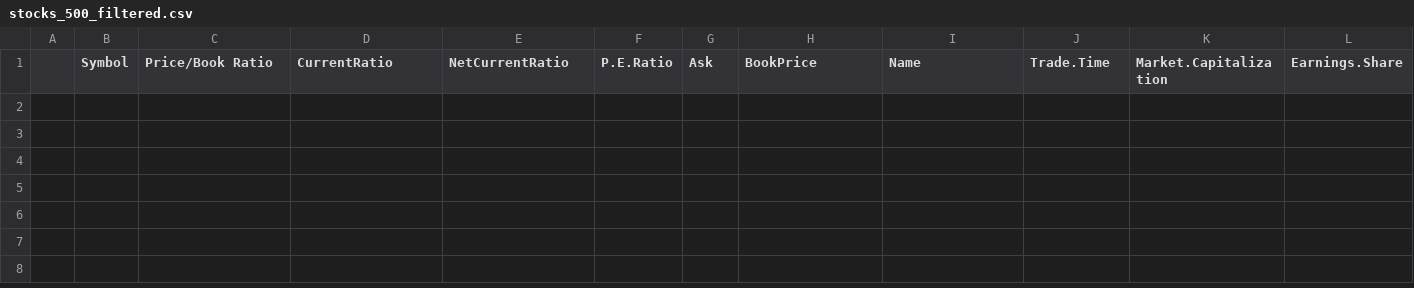
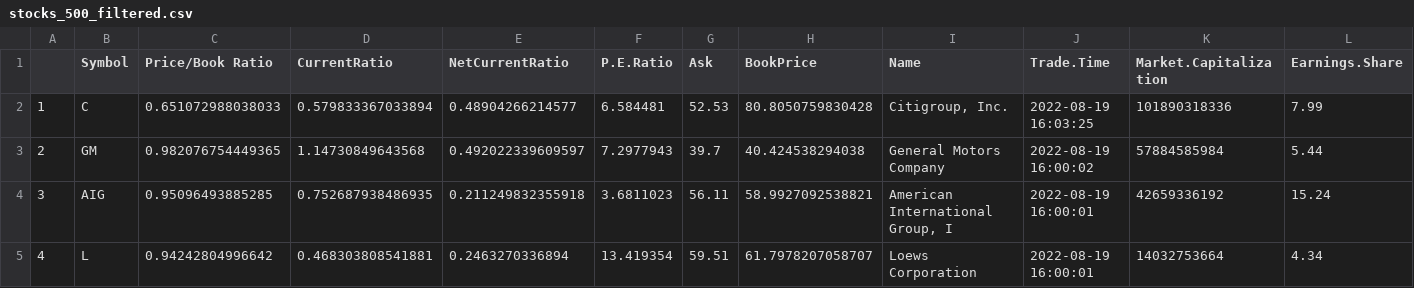
Before and after one commit to IsmailSalemSukkar/ValueInvestingScript, a CSV file: stocks_500_filtered.csv, drawn as a sheet; only a part is shown; rows hold the shown columns only; the diff names each change by its address in the sheet, - before the commit and + after, or states it on an @@ line.

```diff
--- a/stocks_500_filtered.csv
+++ b/stocks_500_filtered.csv
+row 2: 1 | C | 0.651072988038033 | 0.579833367033894 | 0.48904266214577 | 6.584481 | 52.53 | 80.8050759830428 | Citigroup, Inc. | 2022-08-19 16:03:25 | 101890318336 | 7.99
+row 3: 2 | GM | 0.982076754449365 | 1.14730849643568 | 0.492022339609597 | 7.2977943 | 39.7 | 40.424538294038 | General Motors Company | 2022-08-19 16:00:02 | 57884585984 | 5.44
+row 4: 3 | AIG | 0.95096493885285 | 0.752687938486935 | 0.211249832355918 | 3.6811023 | 56.11 | 58.9927092538821 | American International Group, I | 2022-08-19 16:00:01 | 42659336192 | 15.24
+row 5: 4 | L | 0.94242804996642 | 0.468303808541881 | 0.2463270336894 | 13.419354 | 59.51 | 61.7978207058707 | Loews Corporation | 2022-08-19 16:00:01 | 14032753664 | 4.34
```
Also changed, not shown: 3 other files.
